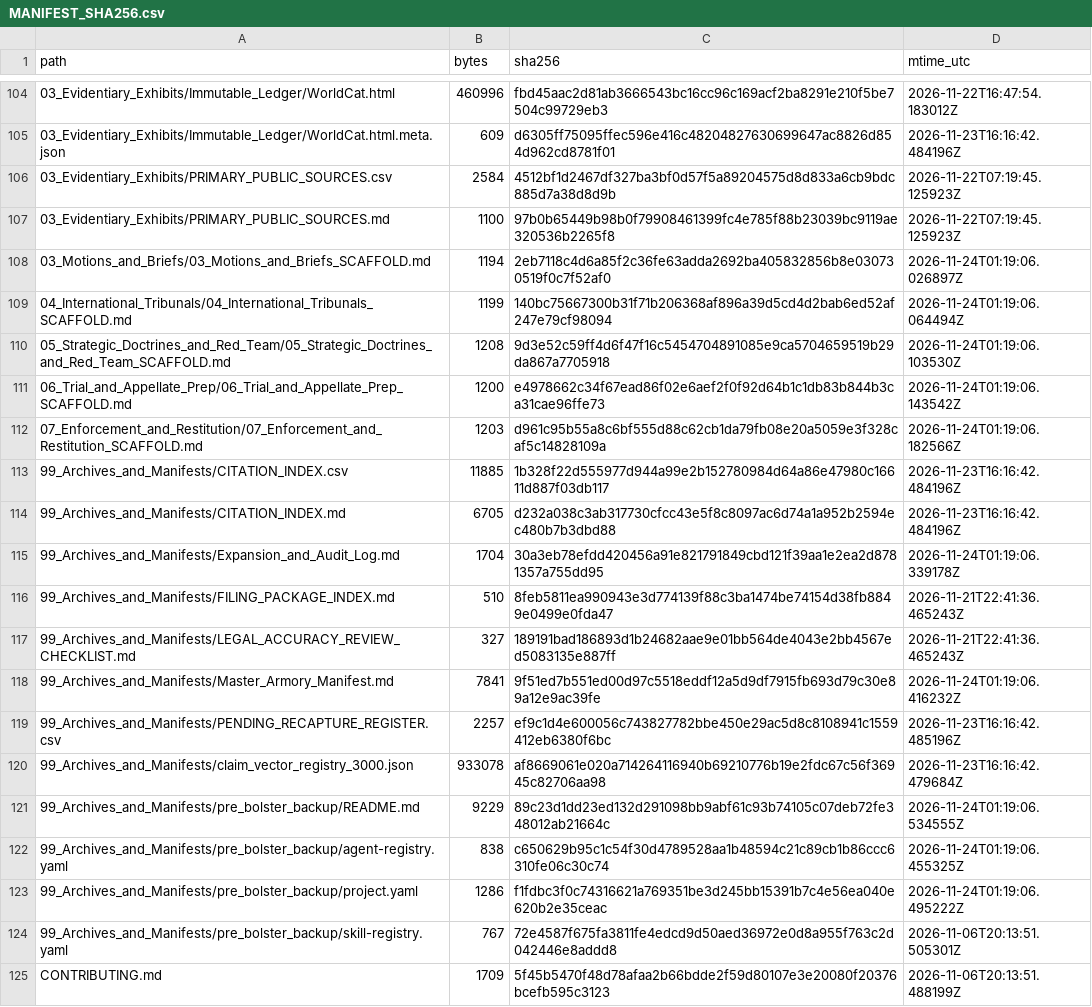
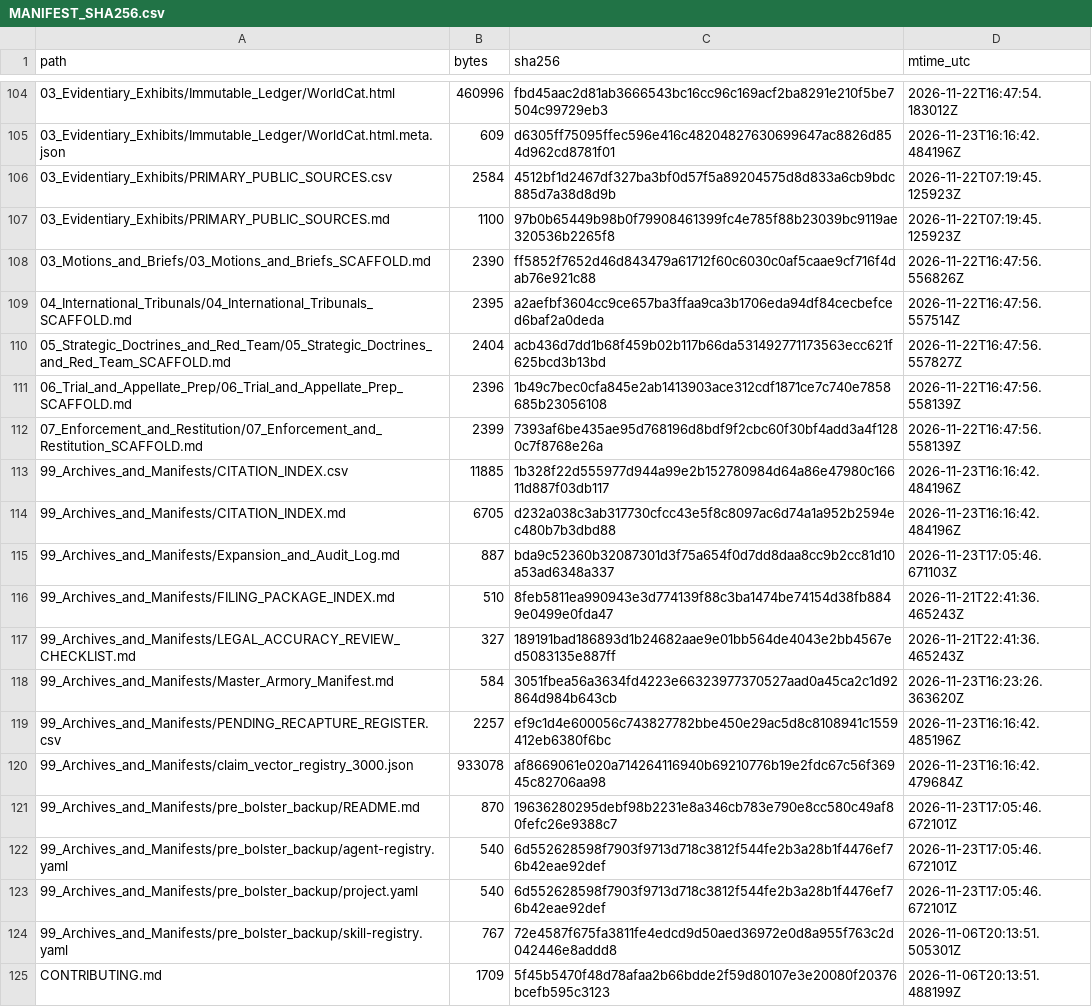
Before and after one commit to GlobalRestitutionAlliance/turtle-island-us-ak-native-village-of-karluk-master-litigation, a CSV file: 99_Archives_and_Manifests/MANIFEST_SHA256.csv, drawn as a sheet; only a part is shown, gaps mark what is left out; the diff covers the shown part only.

```diff
--- a/99_Archives_and_Manifests/MANIFEST_SHA256.csv
+++ b/99_Archives_and_Manifests/MANIFEST_SHA256.csv
@@ -107,18 +107,18 @@ path,bytes,sha256,mtime_utc
 03_Evidentiary_Exhibits/PRIMARY_PUBLIC_SOURCES.md,1100,97b0b65449b98b0f79908461399fc4e785f88b23039bc9119ae320536b2265f8,2026-11-22T07:19:45.125923Z
-03_Motions_and_Briefs/03_Motions_and_Briefs_SCAFFOLD.md,1194,2eb7118c4d6a85f2c36fe63adda2692ba405832856b8e030730519f0c7f52af0,2026-11-24T01:19:06.026897Z
-04_International_Tribunals/04_International_Tribunals_SCAFFOLD.md,1199,140bc75667300b31f71b206368af896a39d5cd4d2bab6ed52af247e79cf98094,2026-11-24T01:19:06.064494Z
-05_Strategic_Doctrines_and_Red_Team/05_Strategic_Doctrines_and_Red_Team_SCAFFOLD.md,1208,9d3e52c59ff4d6f47f16c5454704891085e9ca5704659519b29da867a7705918,2026-11-24T01:19:06.103530Z
-06_Trial_and_Appellate_Prep/06_Trial_and_Appellate_Prep_SCAFFOLD.md,1200,e4978662c34f67ead86f02e6aef2f0f92d64b1c1db83b844b3ca31cae96ffe73,2026-11-24T01:19:06.143542Z
-07_Enforcement_and_Restitution/07_Enforcement_and_Restitution_SCAFFOLD.md,1203,d961c95b55a8c6bf555d88c62cb1da79fb08e20a5059e3f328caf5c14828109a,2026-11-24T01:19:06.182566Z
+03_Motions_and_Briefs/03_Motions_and_Briefs_SCAFFOLD.md,2390,ff5852f7652d46d843479a61712f60c6030c0af5caae9cf716f4dab76e921c88,2026-11-22T16:47:56.556826Z
+04_International_Tribunals/04_International_Tribunals_SCAFFOLD.md,2395,a2aefbf3604cc9ce657ba3ffaa9ca3b1706eda94df84cecbefced6baf2a0deda,2026-11-22T16:47:56.557514Z
+05_Strategic_Doctrines_and_Red_Team/05_Strategic_Doctrines_and_Red_Team_SCAFFOLD.md,2404,acb436d7dd1b68f459b02b117b66da531492771173563ecc621f625bcd3b13bd,2026-11-22T16:47:56.557827Z
+06_Trial_and_Appellate_Prep/06_Trial_and_Appellate_Prep_SCAFFOLD.md,2396,1b49c7bec0cfa845e2ab1413903ace312cdf1871ce7c740e7858685b23056108,2026-11-22T16:47:56.558139Z
+07_Enforcement_and_Restitution/07_Enforcement_and_Restitution_SCAFFOLD.md,2399,7393af6be435ae95d768196d8bdf9f2cbc60f30bf4add3a4f1280c7f8768e26a,2026-11-22T16:47:56.558139Z
 99_Archives_and_Manifests/CITATION_INDEX.csv,11885,1b328f22d555977d944a99e2b152780984d64a86e47980c16611d887f03db117,2026-11-23T16:16:42.484196Z
 99_Archives_and_Manifests/CITATION_INDEX.md,6705,d232a038c3ab317730cfcc43e5f8c8097ac6d74a1a952b2594ec480b7b3dbd88,2026-11-23T16:16:42.484196Z
-99_Archives_and_Manifests/Expansion_and_Audit_Log.md,1704,30a3eb78efdd420456a91e821791849cbd121f39aa1e2ea2d8781357a755dd95,2026-11-24T01:19:06.339178Z
+99_Archives_and_Manifests/Expansion_and_Audit_Log.md,887,bda9c52360b32087301d3f75a654f0d7dd8daa8cc9b2cc81d10a53ad6348a337,2026-11-23T17:05:46.671103Z
 99_Archives_and_Manifests/FILING_PACKAGE_INDEX.md,510,8feb5811ea990943e3d774139f88c3ba1474be74154d38fb8849e0499e0fda47,2026-11-21T22:41:36.465243Z
 99_Archives_and_Manifests/LEGAL_ACCURACY_REVIEW_CHECKLIST.md,327,189191bad186893d1b24682aae9e01bb564de4043e2bb4567ed5083135e887ff,2026-11-21T22:41:36.465243Z
-99_Archives_and_Manifests/Master_Armory_Manifest.md,7841,9f51ed7b551ed00d97c5518eddf12a5d9df7915fb693d79c30e89a12e9ac39fe,2026-11-24T01:19:06.416232Z
+99_Archives_and_Manifests/Master_Armory_Manifest.md,584,3051fbea56a3634fd4223e66323977370527aad0a45ca2c1d92864d984b643cb,2026-11-23T16:23:26.363620Z
 99_Archives_and_Manifests/PENDING_RECAPTURE_REGISTER.csv,2257,ef9c1d4e600056c743827782bbe450e29ac5d8c8108941c1559412eb6380f6bc,2026-11-23T16:16:42.485196Z
 99_Archives_and_Manifests/claim_vector_registry_3000.json,933078,af8669061e020a714264116940b69210776b19e2fdc67c56f36945c82706aa98,2026-11-23T16:16:42.479684Z
-99_Archives_and_Manifests/pre_bolster_backup/README.md,9229,89c23d1dd23ed132d291098bb9abf61c93b74105c07deb72fe348012ab21664c,2026-11-24T01:19:06.534555Z
-99_Archives_and_Manifests/pre_bolster_backup/agent-registry.yaml,838,c650629b95c1c54f30d4789528aa1b48594c21c89cb1b86ccc6310fe06c30c74,2026-11-24T01:19:06.455325Z
-99_Archives_and_Manifests/pre_bolster_backup/project.yaml,1286,f1fdbc3f0c74316621a769351be3d245bb15391b7c4e56ea040e620b2e35ceac,2026-11-24T01:19:06.495222Z
+99_Archives_and_Manifests/pre_bolster_backup/README.md,870,19636280295debf98b2231e8a346cb783e790e8cc580c49af80fefc26e9388c7,2026-11-23T17:05:46.672101Z
+99_Archives_and_Manifests/pre_bolster_backup/agent-registry.yaml,540,6d552628598f7903f9713d718c3812f544fe2b3a28b1f4476ef76b42eae92def,2026-11-23T17:05:46.672101Z
+99_Archives_and_Manifests/pre_bolster_backup/project.yaml,540,6d552628598f7903f9713d718c3812f544fe2b3a28b1f4476ef76b42eae92def,2026-11-23T17:05:46.672101Z
 99_Archives_and_Manifests/pre_bolster_backup/skill-registry.yaml,767,72e4587f675fa3811fe4edcd9d50aed36972e0d8a955f763c2d042446e8addd8,2026-11-06T20:13:51.505301Z
```
Also changed, not shown: 86 edited cells elsewhere in this file, 39 other files.
